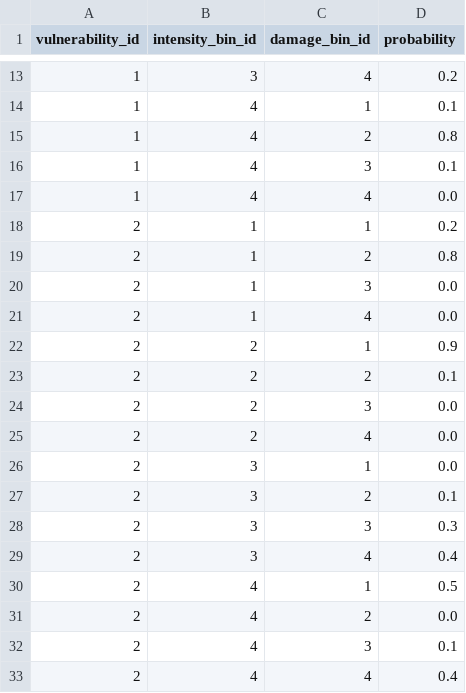
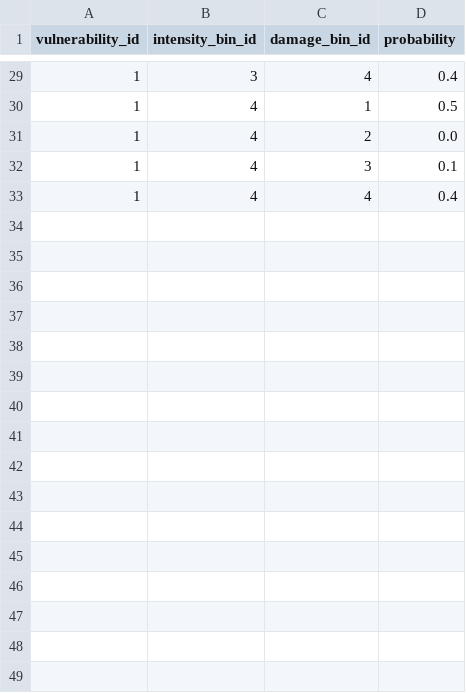
Before and after one commit to OasisLMF/ktools, a CSV file: examples/static/validation/vulnerability_06.csv, drawn as a sheet; only a part is shown, gaps mark what is left out; the diff covers the shown part only.

```diff
--- a/examples/static/validation/vulnerability_06.csv
+++ b/examples/static/validation/vulnerability_06.csv
@@ -13,21 +29,5 @@ vulnerability_id,intensity_bin_id,damage_bin_id,probability
-1,3,4,0.2
-1,4,1,0.1
-1,4,2,0.8
+1,3,4,0.4
+1,4,1,0.5
+1,4,2,0.0
 1,4,3,0.1
-1,4,4,0.0
-2,1,1,0.2
-2,1,2,0.8
-2,1,3,0.0
-2,1,4,0.0
-2,2,1,0.9
-2,2,2,0.1
-2,2,3,0.0
-2,2,4,0.0
-2,3,1,0.0
-2,3,2,0.1
-2,3,3,0.3
-2,3,4,0.4
-2,4,1,0.5
-2,4,2,0.0
-2,4,3,0.1
-2,4,4,0.4
+1,4,4,0.4
```
Also changed, not shown: 16 added rows and 9 edited cells elsewhere in this file, examples/static/validation/vulnerability_07.csv, examples/static/validation/vulnerability_11.csv, 14 other files.
